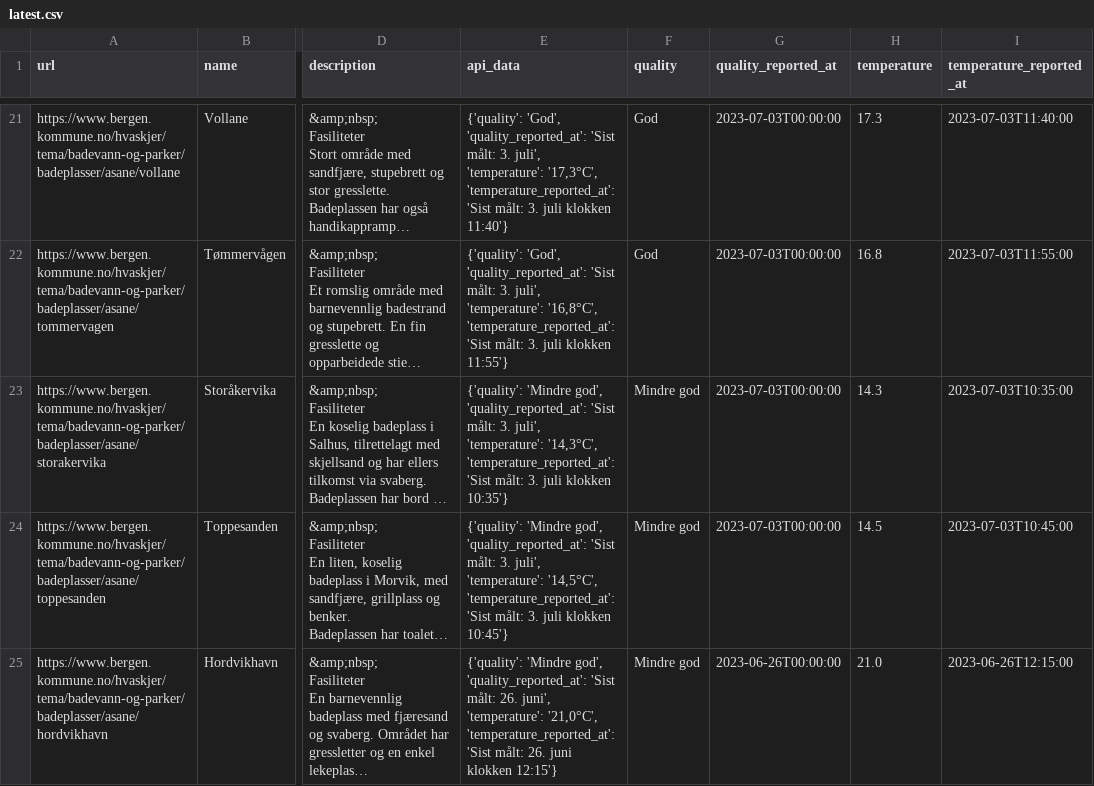
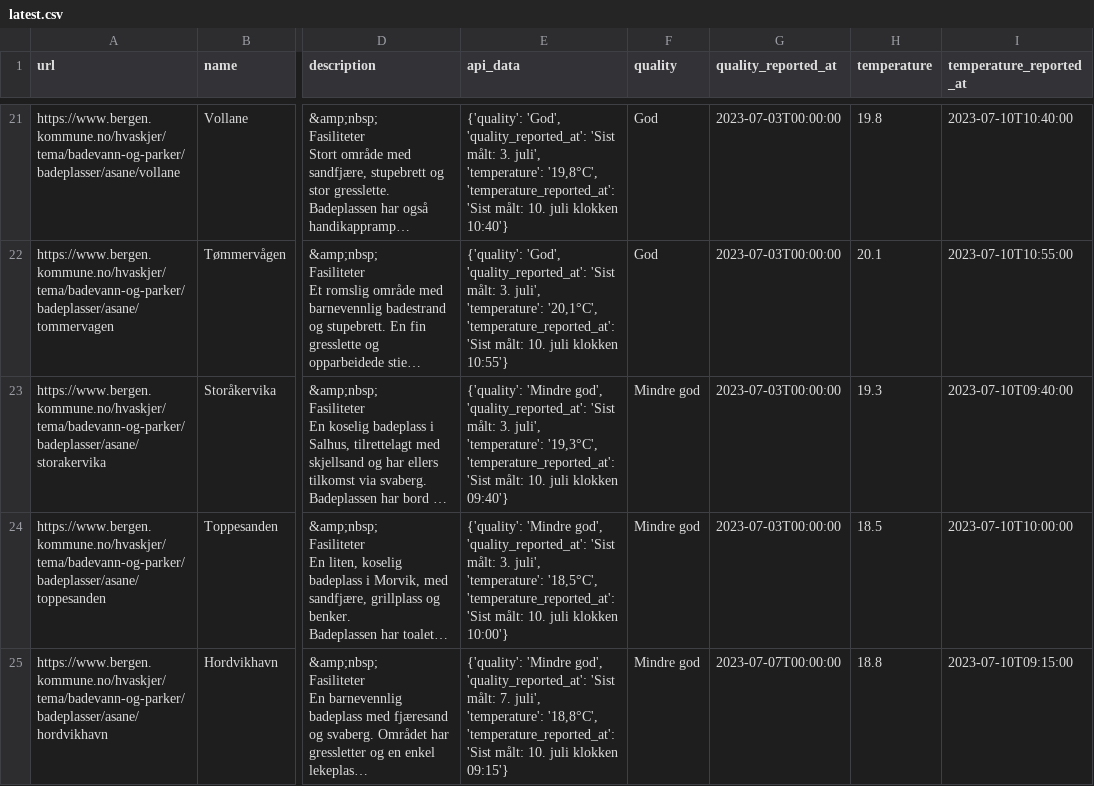
Before and after one commit to BergensTidende/badetemp-scraper, a CSV file: data/latest.csv, drawn as a sheet; only a part is shown, gaps mark what is left out; long unchanged cells end in …; the diff covers the shown part only; the diff names each change by its address in the sheet, - before the commit and + after, or states it on an @@ line.

```diff
--- a/data/latest.csv
+++ b/data/latest.csv
-E21 (api_data): …juli', 'temperature': '17,3°C', 'temperature_reported_at': 'Sist målt: 3. juli klokken 11:40'}
+E21 (api_data): …juli', 'temperature': '19,8°C', 'temperature_reported_at': 'Sist målt: 10. juli klokken 10:40'}
-H21 (temperature): 17.3
+H21 (temperature): 19.8
-I21 (temperature_reported_at): 2023-07-03T11:40:00
+I21 (temperature_reported_at): 2023-07-10T10:40:00
-E22 (api_data): …juli', 'temperature': '16,8°C', 'temperature_reported_at': 'Sist målt: 3. juli klokken 11:55'}
+E22 (api_data): …juli', 'temperature': '20,1°C', 'temperature_reported_at': 'Sist målt: 10. juli klokken 10:55'}
-H22 (temperature): 16.8
+H22 (temperature): 20.1
-I22 (temperature_reported_at): 2023-07-03T11:55:00
+I22 (temperature_reported_at): 2023-07-10T10:55:00
-E23 (api_data): …juli', 'temperature': '14,3°C', 'temperature_reported_at': 'Sist målt: 3. juli klokken 10:35'}
+E23 (api_data): …juli', 'temperature': '19,3°C', 'temperature_reported_at': 'Sist målt: 10. juli klokken 09:40'}
-H23 (temperature): 14.3
+H23 (temperature): 19.3
-I23 (temperature_reported_at): 2023-07-03T10:35:00
+I23 (temperature_reported_at): 2023-07-10T09:40:00
-E24 (api_data): …juli', 'temperature': '14,5°C', 'temperature_reported_at': 'Sist målt: 3. juli klokken 10:45'}
+E24 (api_data): …juli', 'temperature': '18,5°C', 'temperature_reported_at': 'Sist målt: 10. juli klokken 10:00'}
-H24 (temperature): 14.5
+H24 (temperature): 18.5
-I24 (temperature_reported_at): 2023-07-03T10:45:00
+I24 (temperature_reported_at): 2023-07-10T10:00:00
-E25 (api_data): …'Sist målt: 26. juni', 'temperature': '21,0°C', 'temperature_reported_at': 'Sist målt: 26. juni klokken 12:15'}
+E25 (api_data): …'Sist målt: 7. juli', 'temperature': '18,8°C', 'temperature_reported_at': 'Sist målt: 10. juli klokken 09:15'}
-G25 (quality_reported_at): 2023-06-26T00:00:00
+G25 (quality_reported_at): 2023-07-07T00:00:00
-H25 (temperature): 21.0
+H25 (temperature): 18.8
-I25 (temperature_reported_at): 2023-06-26T12:15:00
+I25 (temperature_reported_at): 2023-07-10T09:15:00
```
Also changed, not shown: 38 edited cells elsewhere in this file, 1 other file.
